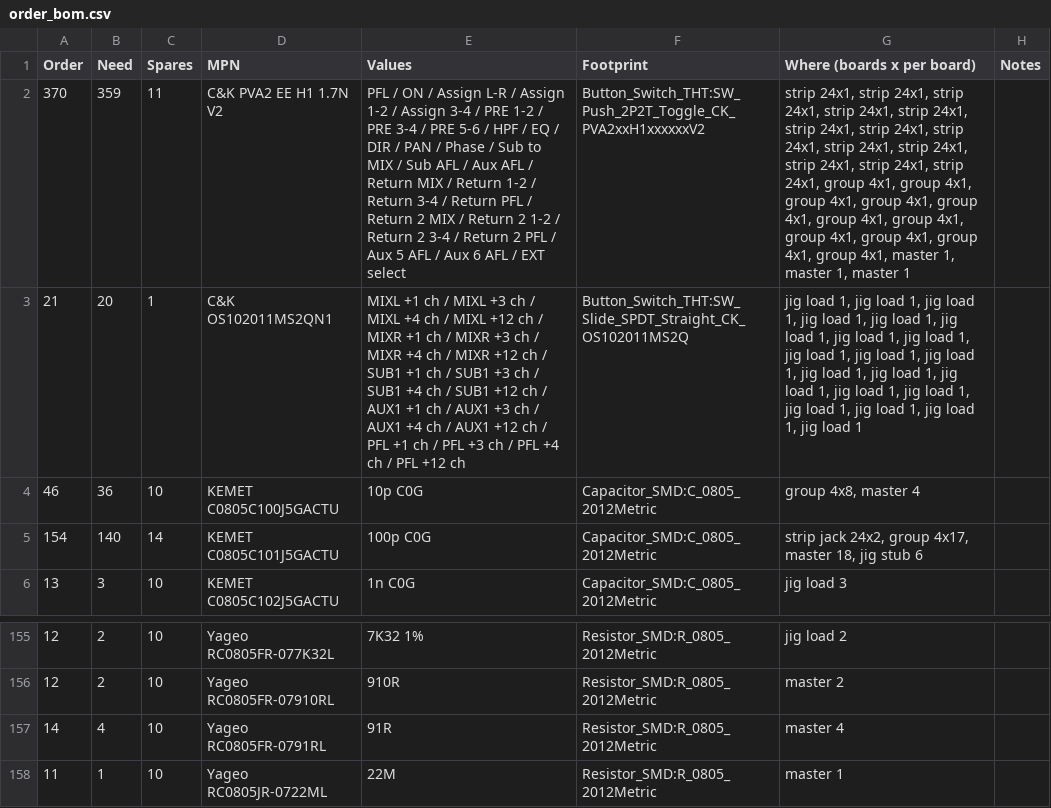
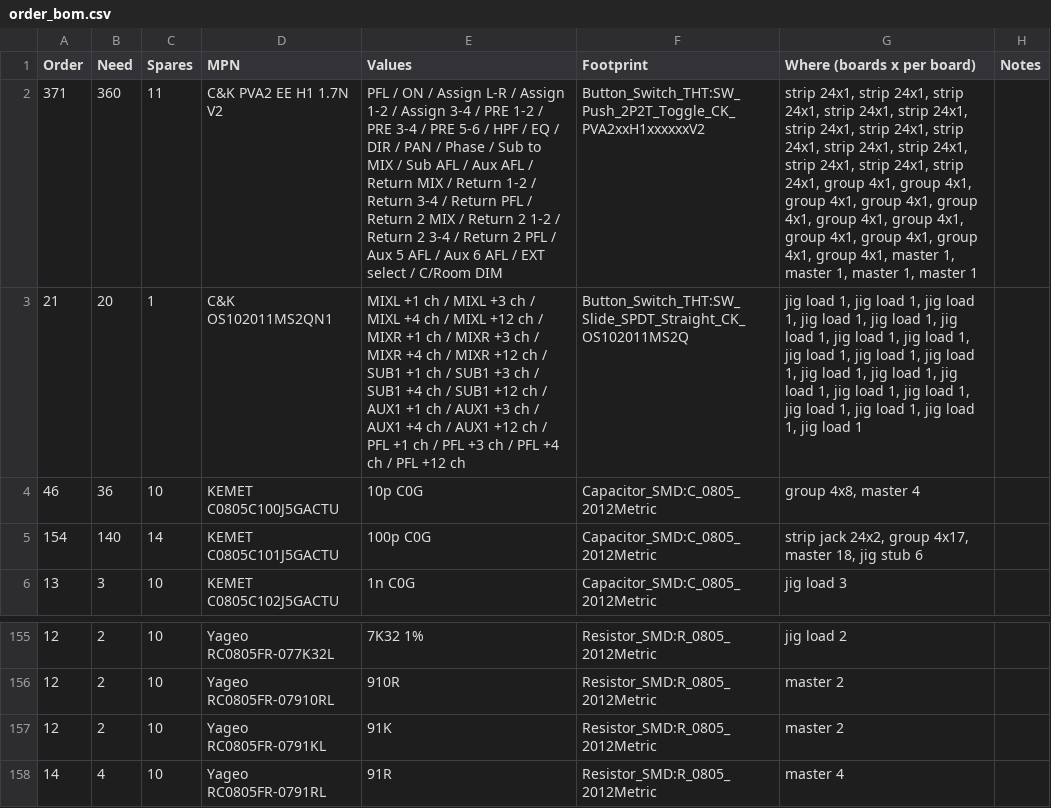
Before and after one commit to cozycactus/goa-console, a CSV file: order_bom.csv, drawn as a sheet; only a part is shown, gaps mark what is left out; the shorter side is filled out with more unchanged rows; the diff names each change by its address in the sheet, - before the commit and + after, or states it on an @@ line.

```diff
--- a/order_bom.csv
+++ b/order_bom.csv
-A2 (Order): 370
+A2 (Order): 371
-B2 (Need): 359
+B2 (Need): 360
-E2 (Values): …EXT select
+E2 (Values): …EXT select / C/Room DIM
-G2 (Where (boards x per board)): …1, master 1
+G2 (Where (boards x per board)): …1, master 1, master 1
+row 157: 12 | 2 | 10 | Yageo RC0805FR-0791KL | 91K | Resistor_SMD:R_0805_2012Metric | master 2
```
Also changed, not shown: master_BOM.csv, panels/master_holes.csv, 38 other files.
